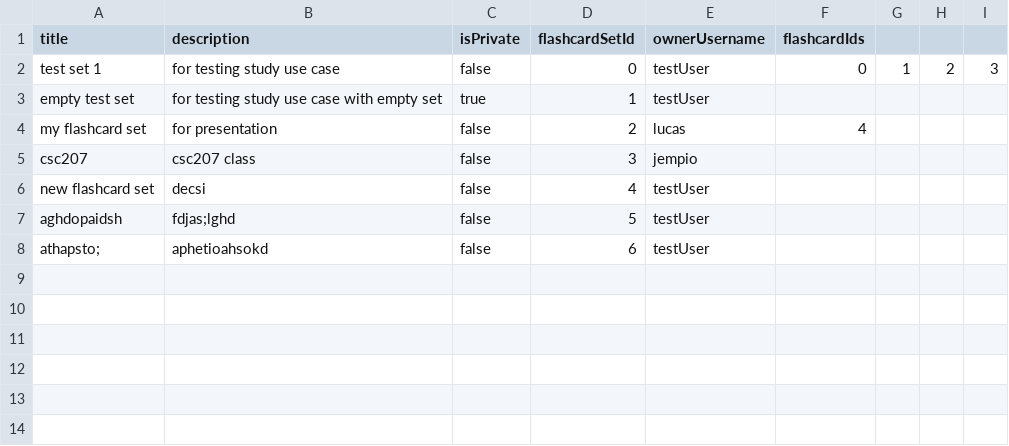
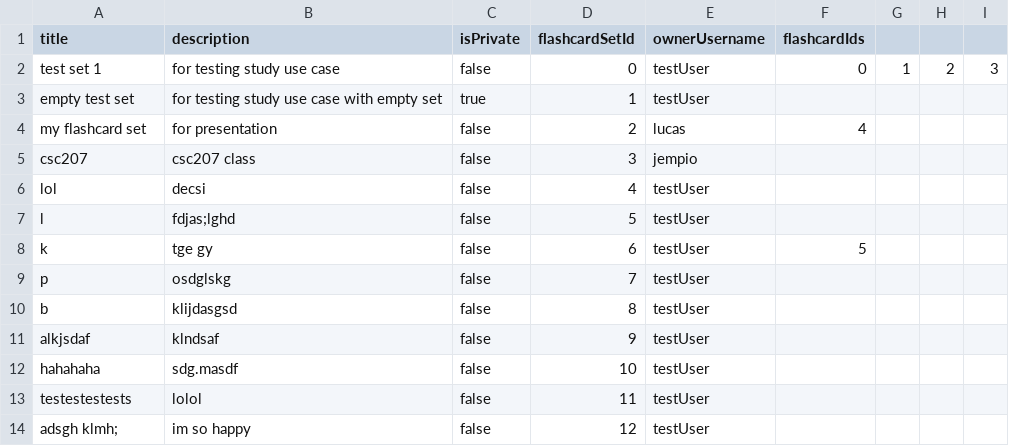
Before and after one commit to CSC207-2022F-UofT/course-project-team-bbq, a CSV file: src/data/FlashcardSets.csv, drawn as a sheet.

```diff
--- a/src/data/FlashcardSets.csv
+++ b/src/data/FlashcardSets.csv
@@ -5,4 +5,10 @@ my flashcard set,for presentation,false,2,lucas,4
 csc207,csc207 class,false,3,jempio
-new flashcard set,decsi,false,4,testUser
-aghdopaidsh,fdjas;lghd,false,5,testUser
-athapsto;,aphetioahsokd,false,6,testUser
+lol,decsi,false,4,testUser
+l,fdjas;lghd,false,5,testUser
+k,tge gy,false,6,testUser,5
+p,osdglskg,false,7,testUser
+b,klijdasgsd,false,8,testUser
+alkjsdaf,klndsaf,false,9,testUser
+hahahaha,sdg.masdf,false,10,testUser
+testestestests,lolol,false,11,testUser
+adsgh klmh;,im so happy,false,12,testUser
```
Also changed, not shown: src/data/Flashcards.csv, 8 other files.
